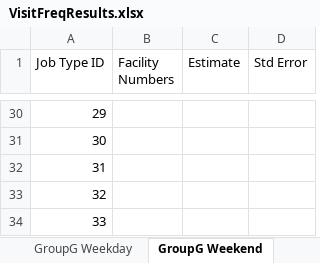
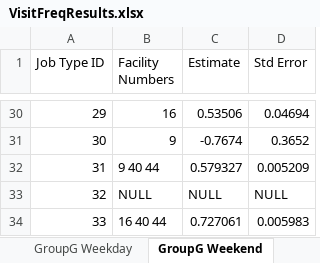
Before and after one commit to eodole/CompEpi, an Excel workbook: Results/VisitFreqResults.xlsx, sheet GroupG Weekend, drawn as a sheet; only a part is shown, gaps mark what is left out; values as stored, in another font and other column widths than the file's, no borders; the diff covers the shown part only; the diff names each change by its address in the sheet, - before the commit and + after, or states it on an @@ line.

```diff
--- a/Results/VisitFreqResults.xlsx (sheet GroupG Weekend)
+++ b/Results/VisitFreqResults.xlsx (sheet GroupG Weekend)
-B30 (Facility Numbers): (empty)
+B30 (Facility Numbers): 16
-C30 (Estimate): (empty)
+C30 (Estimate): 0.53506
-D30 (Std Error): (empty)
+D30 (Std Error): 0.04694
-B31 (Facility Numbers): (empty)
+B31 (Facility Numbers): 9
-C31 (Estimate): (empty)
+C31 (Estimate): -0.7674
-D31 (Std Error): (empty)
+D31 (Std Error): 0.3652
-B32 (Facility Numbers): (empty)
+B32 (Facility Numbers): 9 40 44
-C32 (Estimate): (empty)
+C32 (Estimate): 0.579327
-D32 (Std Error): (empty)
+D32 (Std Error): 0.005209
-B33 (Facility Numbers): (empty)
+B33 (Facility Numbers): NULL
-C33 (Estimate): (empty)
+C33 (Estimate): NULL
-D33 (Std Error): (empty)
+D33 (Std Error): NULL
-B34 (Facility Numbers): (empty)
+B34 (Facility Numbers): 16 40 44
-C34 (Estimate): (empty)
+C34 (Estimate): 0.727061
-D34 (Std Error): (empty)
+D34 (Std Error): 0.005983
```
Also changed, not shown: 71 edited cells elsewhere in this sheet, other sheet tabs.
